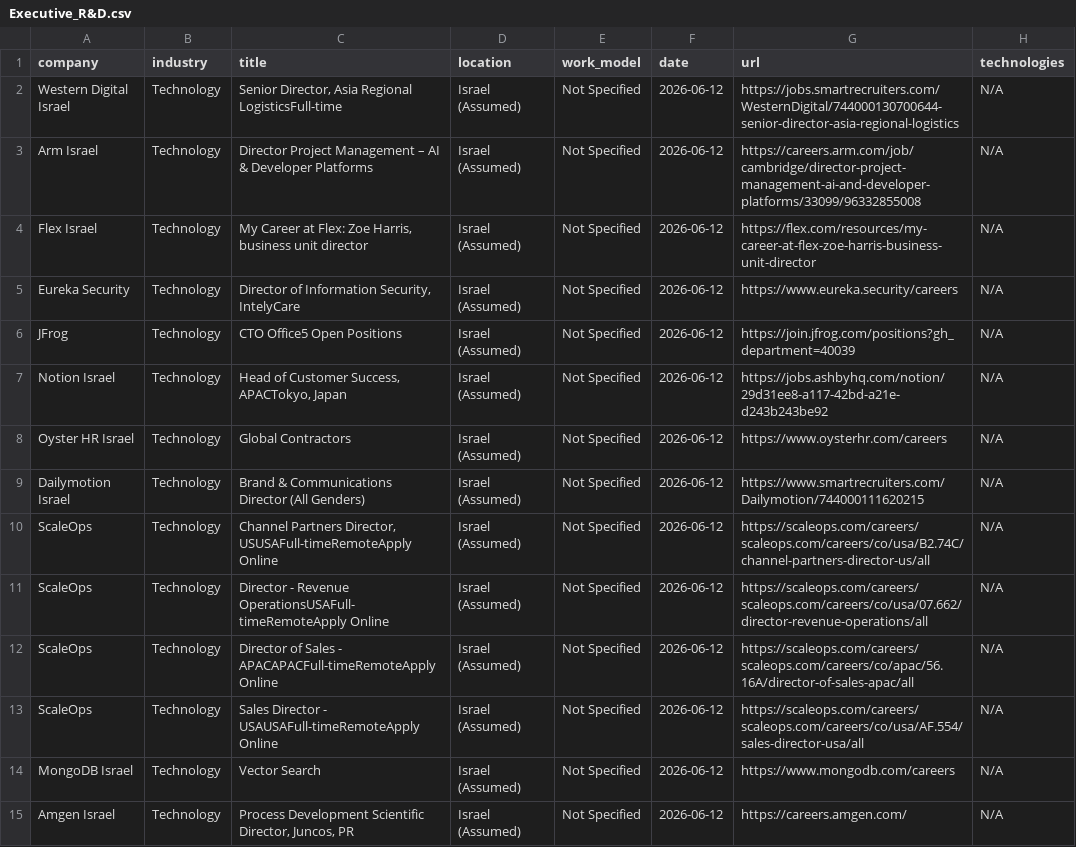
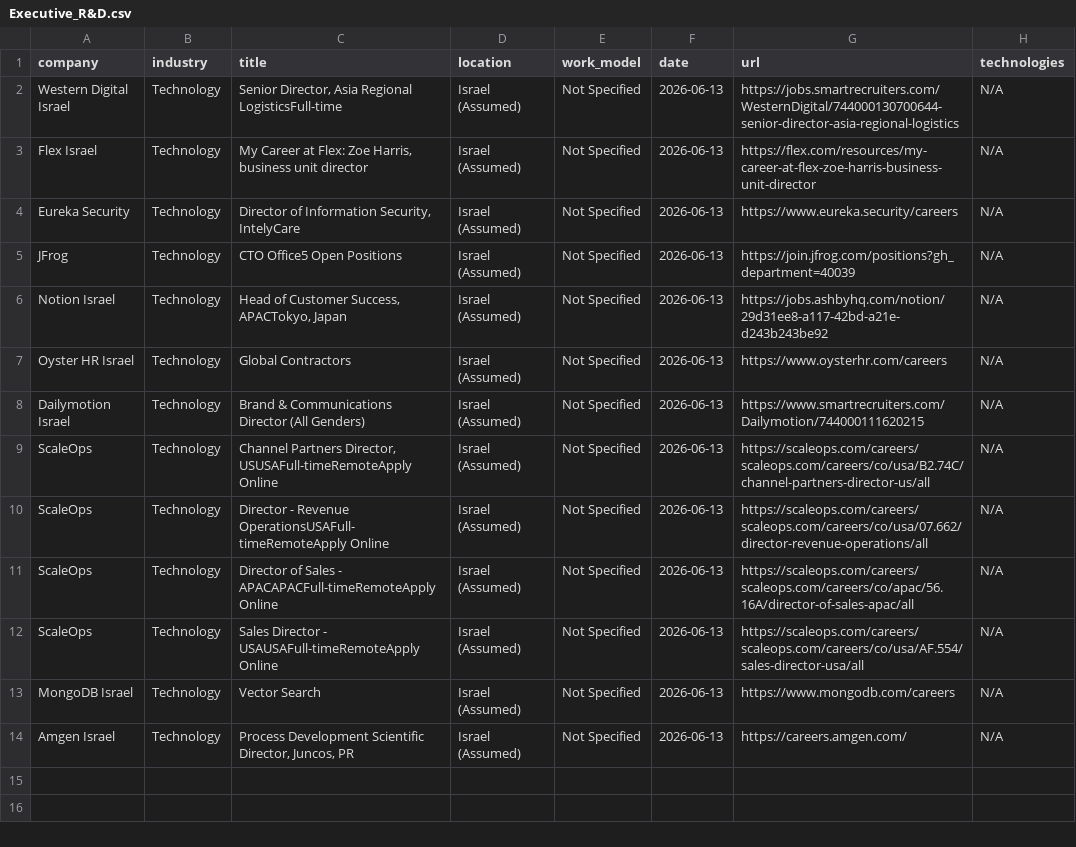
Before and after one commit to SKleeblatt/Kleeblatt-job-board, a CSV file: jobs/Executive_R&D.csv, drawn as a sheet.

```diff
--- a/jobs/Executive_R&D.csv
+++ b/jobs/Executive_R&D.csv
@@ -1,15 +1,14 @@
 company,industry,title,location,work_model,date,url,technologies
-Western Digital Israel,Technology,"Senior Director, Asia Regional LogisticsFull-time",Israel (Assumed),Not Specified,2026-06-12,https://jobs.smartrecruiters.com/WesternDigital/744000130700644-senior-director-asia-regional-logistics,N/A
-Arm Israel,Technology,Director Project Management – AI & Developer Platforms,Israel (Assumed),Not Specified,2026-06-12,https://careers.arm.com/job/cambridge/director-project-management-ai-and-developer-platforms/33099/96332855008,N/A
-Flex Israel,Technology,"My Career at Flex: Zoe Harris, business unit director",Israel (Assumed),Not Specified,2026-06-12,https://flex.com/resources/my-career-at-flex-zoe-harris-business-unit-director,N/A
-Eureka Security,Technology,"Director of Information Security, IntelyCare",Israel (Assumed),Not Specified,2026-06-12,https://www.eureka.security/careers,N/A
-JFrog,Technology,CTO Office5 Open Positions,Israel (Assumed),Not Specified,2026-06-12,https://join.jfrog.com/positions?gh_department=40039,N/A
-Notion Israel,Technology,"Head of Customer Success, APACTokyo, Japan",Israel (Assumed),Not Specified,2026-06-12,https://jobs.ashbyhq.com/notion/29d31ee8-a117-42bd-a21e-d243b243be92,N/A
-Oyster HR Israel,Technology,Global Contractors,Israel (Assumed),Not Specified,2026-06-12,https://www.oysterhr.com/careers,N/A
-Dailymotion Israel,Technology,Brand & Communications Director (All Genders),Israel (Assumed),Not Specified,2026-06-12,https://www.smartrecruiters.com/Dailymotion/744000111620215,N/A
-ScaleOps,Technology,"Channel Partners Director, USUSAFull-timeRemoteApply Online",Israel (Assumed),Not Specified,2026-06-12,https://scaleops.com/careers/scaleops.com/careers/co/usa/B2.74C/channel-partners-director-us/all,N/A
-ScaleOps,Technology,Director - Revenue OperationsUSAFull-timeRemoteApply Online,Israel (Assumed),Not Specified,2026-06-12,https://scaleops.com/careers/scaleops.com/careers/co/usa/07.662/director-revenue-operations/all,N/A
-ScaleOps,Technology,Director of Sales - APACAPACFull-timeRemoteApply Online,Israel (Assumed),Not Specified,2026-06-12,https://scaleops.com/careers/scaleops.com/careers/co/apac/56.16A/director-of-sales-apac/all,N/A
-ScaleOps,Technology,Sales Director - USAUSAFull-timeRemoteApply Online,Israel (Assumed),Not Specified,2026-06-12,https://scaleops.com/careers/scaleops.com/careers/co/usa/AF.554/sales-director-usa/all,N/A
-MongoDB Israel,Technology,Vector Search,Israel (Assumed),Not Specified,2026-06-12,https://www.mongodb.com/careers,N/A
-Amgen Israel,Technology,"Process Development Scientific Director, Juncos, PR",Israel (Assumed),Not Specified,2026-06-12,https://careers.amgen.com/,N/A
+Western Digital Israel,Technology,"Senior Director, Asia Regional LogisticsFull-time",Israel (Assumed),Not Specified,2026-06-13,https://jobs.smartrecruiters.com/WesternDigital/744000130700644-senior-director-asia-regional-logistics,N/A
+Flex Israel,Technology,"My Career at Flex: Zoe Harris, business unit director",Israel (Assumed),Not Specified,2026-06-13,https://flex.com/resources/my-career-at-flex-zoe-harris-business-unit-director,N/A
+Eureka Security,Technology,"Director of Information Security, IntelyCare",Israel (Assumed),Not Specified,2026-06-13,https://www.eureka.security/careers,N/A
+JFrog,Technology,CTO Office5 Open Positions,Israel (Assumed),Not Specified,2026-06-13,https://join.jfrog.com/positions?gh_department=40039,N/A
+Notion Israel,Technology,"Head of Customer Success, APACTokyo, Japan",Israel (Assumed),Not Specified,2026-06-13,https://jobs.ashbyhq.com/notion/29d31ee8-a117-42bd-a21e-d243b243be92,N/A
+Oyster HR Israel,Technology,Global Contractors,Israel (Assumed),Not Specified,2026-06-13,https://www.oysterhr.com/careers,N/A
+Dailymotion Israel,Technology,Brand & Communications Director (All Genders),Israel (Assumed),Not Specified,2026-06-13,https://www.smartrecruiters.com/Dailymotion/744000111620215,N/A
+ScaleOps,Technology,"Channel Partners Director, USUSAFull-timeRemoteApply Online",Israel (Assumed),Not Specified,2026-06-13,https://scaleops.com/careers/scaleops.com/careers/co/usa/B2.74C/channel-partners-director-us/all,N/A
+ScaleOps,Technology,Director - Revenue OperationsUSAFull-timeRemoteApply Online,Israel (Assumed),Not Specified,2026-06-13,https://scaleops.com/careers/scaleops.com/careers/co/usa/07.662/director-revenue-operations/all,N/A
+ScaleOps,Technology,Director of Sales - APACAPACFull-timeRemoteApply Online,Israel (Assumed),Not Specified,2026-06-13,https://scaleops.com/careers/scaleops.com/careers/co/apac/56.16A/director-of-sales-apac/all,N/A
+ScaleOps,Technology,Sales Director - USAUSAFull-timeRemoteApply Online,Israel (Assumed),Not Specified,2026-06-13,https://scaleops.com/careers/scaleops.com/careers/co/usa/AF.554/sales-director-usa/all,N/A
+MongoDB Israel,Technology,Vector Search,Israel (Assumed),Not Specified,2026-06-13,https://www.mongodb.com/careers,N/A
+Amgen Israel,Technology,"Process Development Scientific Director, Juncos, PR",Israel (Assumed),Not Specified,2026-06-13,https://careers.amgen.com/,N/A
```
Also changed, not shown: jobs/data.csv, jobs/other.csv, 17 other files.
